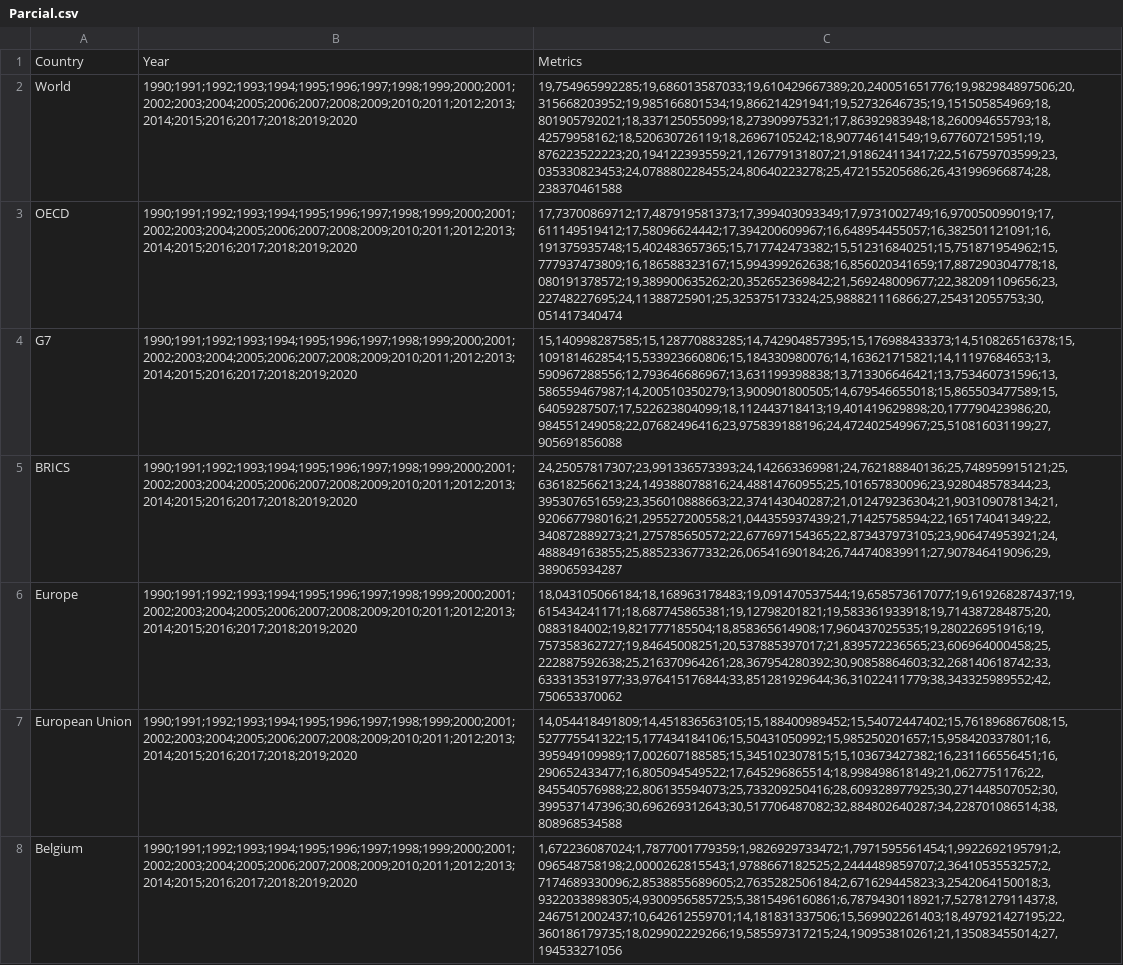
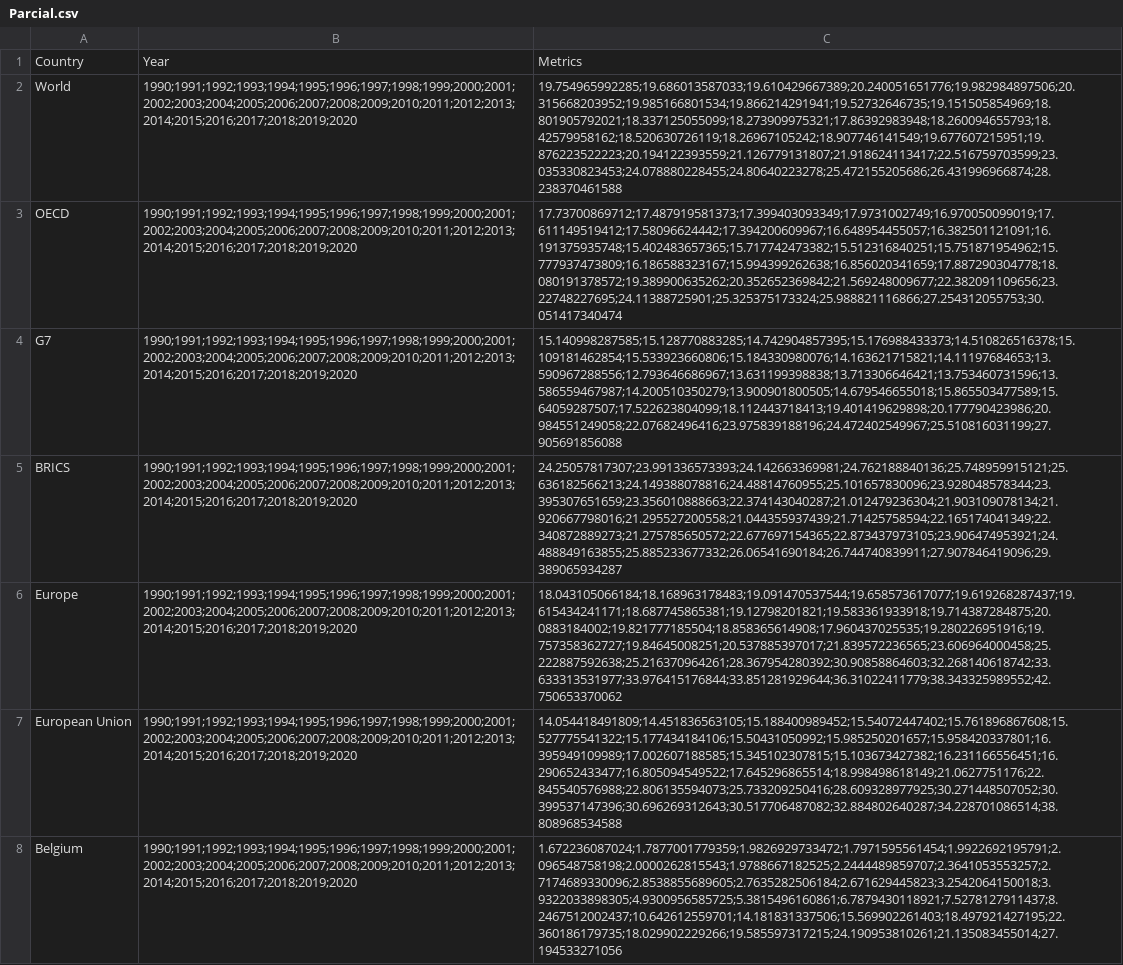
Before and after one commit to daramireh/simonBolivarCienciaDatos, a CSV file: Parcial.csv, drawn as a sheet; only a part is shown; the diff covers the shown part only; the diff names each change by its address in the sheet, - before the commit and + after, or states it on an @@ line.

Commit message:
Add files via upload

```diff
--- a/Parcial.csv
+++ b/Parcial.csv
-C2: 19,754965992285;19,686013587033;19,610429667389;20,240051651776;19,982984897506;20,315668203952;19,985166801534;19,866214291941;19,52732646735;19,151505854969;18,801905792021;18,337125055099;18,273909975321;17,86392983948;18,260094655793;18,42579958162;18,520630726119;18,26967105242;18,907746141549;19,677607215951;19,876223522223;20,194122393559;21,126779131807;21,918624113417;22,516759703599;23,035330823453;24,078880228455;24,80640223278;25,472155205686;26,431996966874;28,238370461588
+C2: 19.754965992285;19.686013587033;19.610429667389;20.240051651776;19.982984897506;20.315668203952;19.985166801534;19.866214291941;19.52732646735;19.151505854969;18.801905792021;18.337125055099;18.273909975321;17.86392983948;18.260094655793;18.42579958162;18.520630726119;18.26967105242;18.907746141549;19.677607215951;19.876223522223;20.194122393559;21.126779131807;21.918624113417;22.516759703599;23.035330823453;24.078880228455;24.80640223278;25.472155205686;26.431996966874;28.238370461588
-C3: 17,73700869712;17,487919581373;17,399403093349;17,9731002749;16,970050099019;17,611149519412;17,58096624442;17,394200609967;16,648954455057;16,382501121091;16,191375935748;15,402483657365;15,717742473382;15,512316840251;15,751871954962;15,777937473809;16,186588323167;15,994399262638;16,856020341659;17,887290304778;18,080191378572;19,389900635262;20,352652369842;21,569248009677;22,382091109656;23,22748227695;24,11388725901;25,325375173324;25,988821116866;27,254312055753;30,051417340474
+C3: 17.73700869712;17.487919581373;17.399403093349;17.9731002749;16.970050099019;17.611149519412;17.58096624442;17.394200609967;16.648954455057;16.382501121091;16.191375935748;15.402483657365;15.717742473382;15.512316840251;15.751871954962;15.777937473809;16.186588323167;15.994399262638;16.856020341659;17.887290304778;18.080191378572;19.389900635262;20.352652369842;21.569248009677;22.382091109656;23.22748227695;24.11388725901;25.325375173324;25.988821116866;27.254312055753;30.051417340474
-C4: 15,140998287585;15,128770883285;14,742904857395;15,176988433373;14,510826516378;15,109181462854;15,533923660806;15,184330980076;14,163621715821;14,11197684653;13,590967288556;12,793646686967;13,631199398838;13,713306646421;13,753460731596;13,586559467987;14,200510350279;13,900901800505;14,679546655018;15,865503477589;15,64059287507;17,522623804099;18,112443718413;19,401419629898;20,177790423986;20,984551249058;22,07682496416;23,975839188196;24,472402549967;25,510816031199;27,905691856088
+C4: 15.140998287585;15.128770883285;14.742904857395;15.176988433373;14.510826516378;15.109181462854;15.533923660806;15.184330980076;14.163621715821;14.11197684653;13.590967288556;12.793646686967;13.631199398838;13.713306646421;13.753460731596;13.586559467987;14.200510350279;13.900901800505;14.679546655018;15.865503477589;15.64059287507;17.522623804099;18.112443718413;19.401419629898;20.177790423986;20.984551249058;22.07682496416;23.975839188196;24.472402549967;25.510816031199;27.905691856088
-C5: 24,25057817307;23,991336573393;24,142663369981;24,762188840136;25,748959915121;25,636182566213;24,149388078816;24,48814760955;25,101657830096;23,928048578344;23,395307651659;23,356010888663;22,374143040287;21,012479236304;21,903109078134;21,920667798016;21,295527200558;21,044355937439;21,71425758594;22,165174041349;22,340872889273;21,275785650572;22,677697154365;22,873437973105;23,906474953921;24,488849163855;25,885233677332;26,06541690184;26,744740839911;27,907846419096;29,389065934287
+C5: 24.25057817307;23.991336573393;24.142663369981;24.762188840136;25.748959915121;25.636182566213;24.149388078816;24.48814760955;25.101657830096;23.928048578344;23.395307651659;23.356010888663;22.374143040287;21.012479236304;21.903109078134;21.920667798016;21.295527200558;21.044355937439;21.71425758594;22.165174041349;22.340872889273;21.275785650572;22.677697154365;22.873437973105;23.906474953921;24.488849163855;25.885233677332;26.06541690184;26.744740839911;27.907846419096;29.389065934287
-C6: 18,043105066184;18,168963178483;19,091470537544;19,658573617077;19,619268287437;19,615434241171;18,687745865381;19,12798201821;19,583361933918;19,714387284875;20,0883184002;19,821777185504;18,858365614908;17,960437025535;19,280226951916;19,757358362727;19,84645008251;20,537885397017;21,839572236565;23,606964000458;25,222887592638;25,216370964261;28,367954280392;30,90858864603;32,268140618742;33,633313531977;33,976415176844;33,851281929644;36,31022411779;38,343325989552;42,750653370062
+C6: 18.043105066184;18.168963178483;19.091470537544;19.658573617077;19.619268287437;19.615434241171;18.687745865381;19.12798201821;19.583361933918;19.714387284875;20.0883184002;19.821777185504;18.858365614908;17.960437025535;19.280226951916;19.757358362727;19.84645008251;20.537885397017;21.839572236565;23.606964000458;25.222887592638;25.216370964261;28.367954280392;30.90858864603;32.268140618742;33.633313531977;33.976415176844;33.851281929644;36.31022411779;38.343325989552;42.750653370062
-C7: 14,054418491809;14,451836563105;15,188400989452;15,54072447402;15,761896867608;15,527775541322;15,177434184106;15,50431050992;15,985250201657;15,958420337801;16,395949109989;17,002607188585;15,345102307815;15,103673427382;16,231166556451;16,290652433477;16,805094549522;17,645296865514;18,998498618149;21,0627751176;22,845540576988;22,806135594073;25,733209250416;28,609328977925;30,271448507052;30,399537147396;30,696269312643;30,517706487082;32,884802640287;34,228701086514;38,808968534588
+C7: 14.054418491809;14.451836563105;15.188400989452;15.54072447402;15.761896867608;15.527775541322;15.177434184106;15.50431050992;15.985250201657;15.958420337801;16.395949109989;17.002607188585;15.345102307815;15.103673427382;16.231166556451;16.290652433477;16.805094549522;17.645296865514;18.998498618149;21.0627751176;22.845540576988;22.806135594073;25.733209250416;28.609328977925;30.271448507052;30.399537147396;30.696269312643;30.517706487082;32.884802640287;34.228701086514;38.808968534588
-C8: 1,672236087024;1,7877001779359;1,9826929733472;1,7971595561454;1,9922692195791;2,096548758198;2,0000262815543;1,9788667182525;2,2444489859707;2,3641053553257;2,7174689330096;2,8538855689605;2,7635282506184;2,671629445823;3,2542064150018;3,9322033898305;4,9300956585725;5,3815496160861;6,7879430118921;7,5278127911437;8,2467512002437;10,642612559701;14,181831337506;15,569902261403;18,497921427195;22,360186179735;18,029902229266;19,585597317215;24,190953810261;21,135083455014;27,194533271056
+C8: 1.672236087024;1.7877001779359;1.9826929733472;1.7971595561454;1.9922692195791;2.096548758198;2.0000262815543;1.9788667182525;2.2444489859707;2.3641053553257;2.7174689330096;2.8538855689605;2.7635282506184;2.671629445823;3.2542064150018;3.9322033898305;4.9300956585725;5.3815496160861;6.7879430118921;7.5278127911437;8.2467512002437;10.642612559701;14.181831337506;15.569902261403;18.497921427195;22.360186179735;18.029902229266;19.585597317215;24.190953810261;21.135083455014;27.194533271056
```
Also changed, not shown: 51 edited cells elsewhere in this file.
